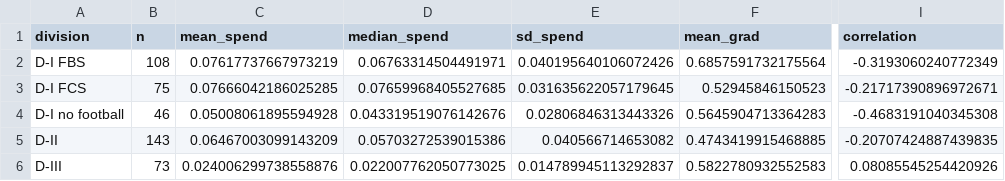
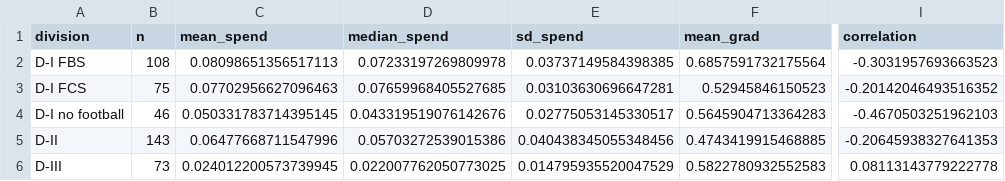
Before and after one commit to Valen0604/Valen0604.github.io, a CSV file: athletic-spending-outcomes/Output/Tables/01_summary_stats_by_division.csv, drawn as a sheet; only a part is shown, gaps mark what is left out; the diff names each change by its address in the sheet, - before the commit and + after, or states it on an @@ line.

```diff
--- a/athletic-spending-outcomes/Output/Tables/01_summary_stats_by_division.csv
+++ b/athletic-spending-outcomes/Output/Tables/01_summary_stats_by_division.csv
-C2 (mean_spend): 0.07617737667973219
+C2 (mean_spend): 0.08098651356517113
-D2 (median_spend): 0.06763314504491971
+D2 (median_spend): 0.07233197269809978
-E2 (sd_spend): 0.040195640106072426
+E2 (sd_spend): 0.03737149584398385
-I2 (correlation): -0.3193060240772349
+I2 (correlation): -0.3031957693663523
-C3 (mean_spend): 0.07666042186025285
+C3 (mean_spend): 0.07702956627096463
-E3 (sd_spend): 0.031635622057179645
+E3 (sd_spend): 0.03103630696647281
-I3 (correlation): -0.21717390896972671
+I3 (correlation): -0.20142046493516352
-C4 (mean_spend): 0.05008061895594928
+C4 (mean_spend): 0.050331783714395145
-E4 (sd_spend): 0.02806846313443326
+E4 (sd_spend): 0.02775053145330517
-I4 (correlation): -0.4683191040345308
+I4 (correlation): -0.4670503251962103
-C5 (mean_spend): 0.06467003099143209
+C5 (mean_spend): 0.06477668711547996
-E5 (sd_spend): 0.040566714653082
+E5 (sd_spend): 0.040438345055348456
-I5 (correlation): -0.20707424887439835
+I5 (correlation): -0.20645938327641353
-C6 (mean_spend): 0.024006299738558876
+C6 (mean_spend): 0.024012200573739945
-E6 (sd_spend): 0.014789945113292837
+E6 (sd_spend): 0.014795935520047529
-I6 (correlation): 0.08085545254420926
+I6 (correlation): 0.08113143779222778
```
Also changed, not shown: athletic-spending-outcomes/Data/Clean/features.csv, athletic-spending-outcomes/Data/Clean/univData.csv, 24 other files.
